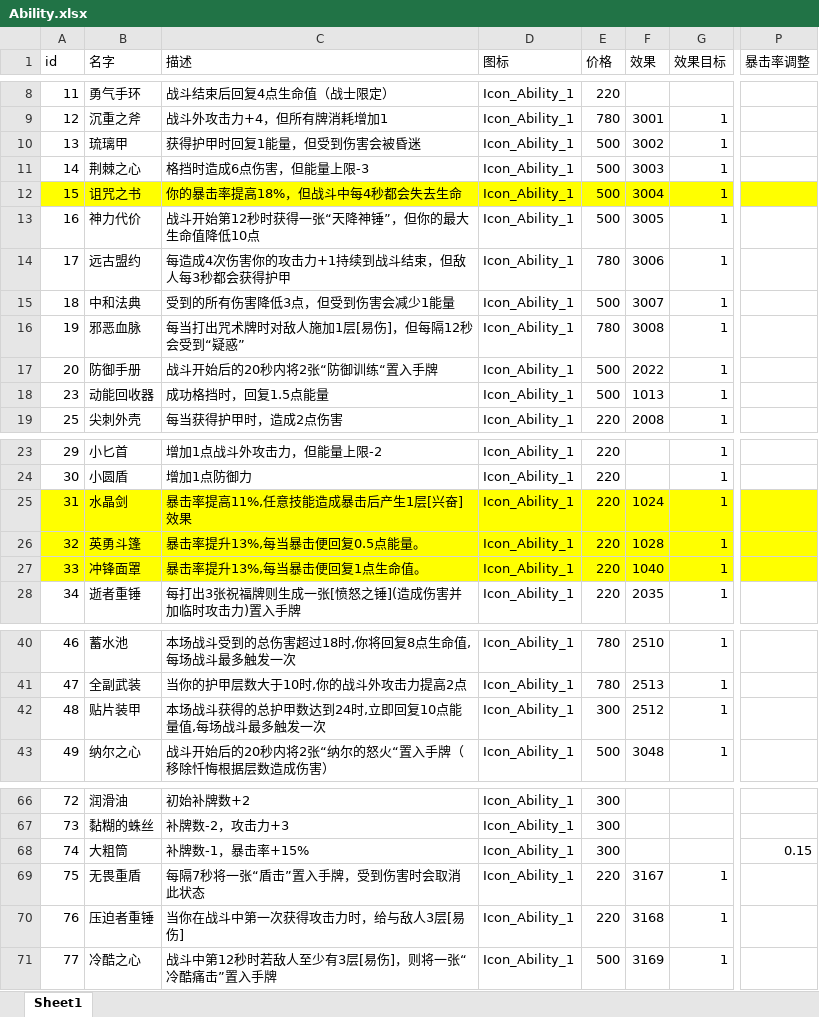
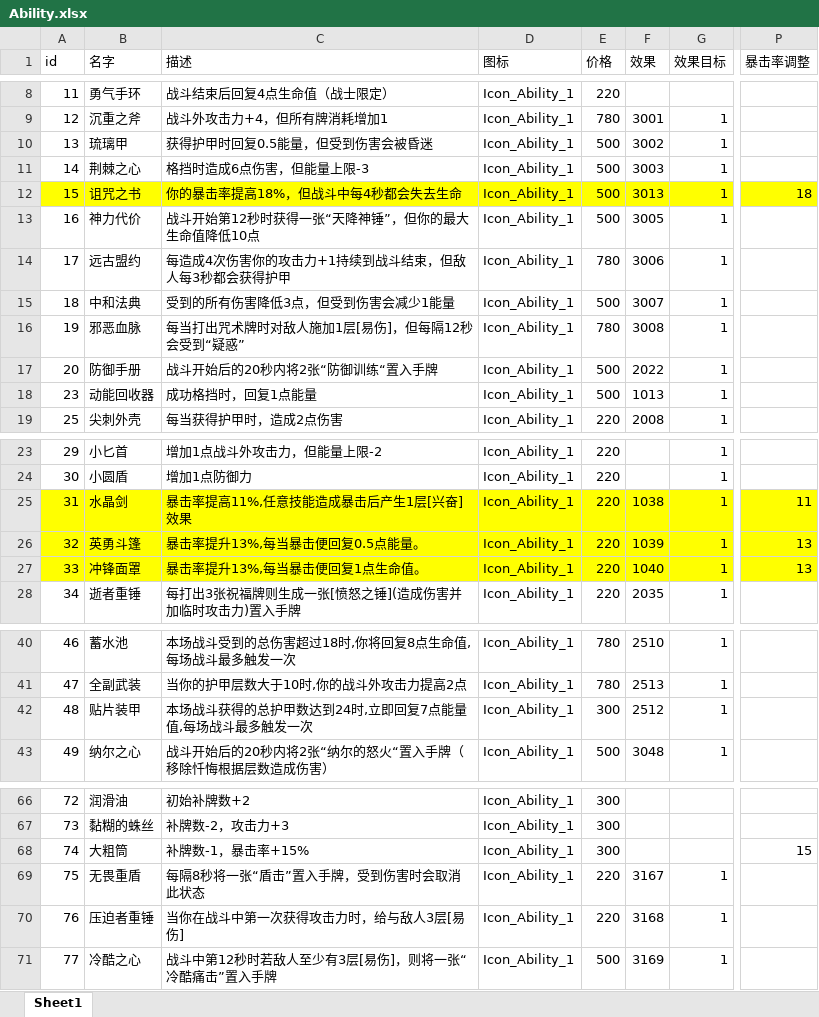
Before and after one commit to heizmoon/MagicPlay, an Excel workbook: Client/Assets/Data/Ability.xlsx, sheet Sheet1, drawn as a sheet; only a part is shown, gaps mark what is left out; values as stored, in another font and other column widths than the file's, no borders; the diff names each change by its address in the sheet, - before the commit and + after, or states it on an @@ line.

```diff
--- a/Client/Assets/Data/Ability.xlsx (sheet Sheet1)
+++ b/Client/Assets/Data/Ability.xlsx (sheet Sheet1)
-C10 (描述): 获得护甲时回复1能量，但受到伤害会被昏迷
+C10 (描述): 获得护甲时回复0.5能量，但受到伤害会被昏迷
-F12 (效果): 3004
+F12 (效果): 3013
-P12 (暴击率调整): (empty)
+P12 (暴击率调整): 18
-C18 (描述): 成功格挡时，回复1.5点能量
+C18 (描述): 成功格挡时，回复1点能量
-F25 (效果): 1024
+F25 (效果): 1038
-P25 (暴击率调整): (empty)
+P25 (暴击率调整): 11
-F26 (效果): 1028
+F26 (效果): 1039
-P26:P27 (暴击率调整): (empty)
+P26:P27 (暴击率调整): 13
-C42 (描述): 本场战斗获得的总护甲数达到24时,立即回复10点能量值,每场战斗最多触发一次
+C42 (描述): 本场战斗获得的总护甲数达到24时,立即回复7点能量值,每场战斗最多触发一次
-P68 (暴击率调整): 0.15
+P68 (暴击率调整): 15
-C69 (描述): 每隔7秒将一张“盾击”置入手牌，受到伤害时会取消此状态
+C69 (描述): 每隔8秒将一张“盾击”置入手牌，受到伤害时会取消此状态
```
Also changed, not shown: Client/Assets/Data/Buff.xlsx, Client/Assets/Data/MonsterType.xlsx, 7 other files.
